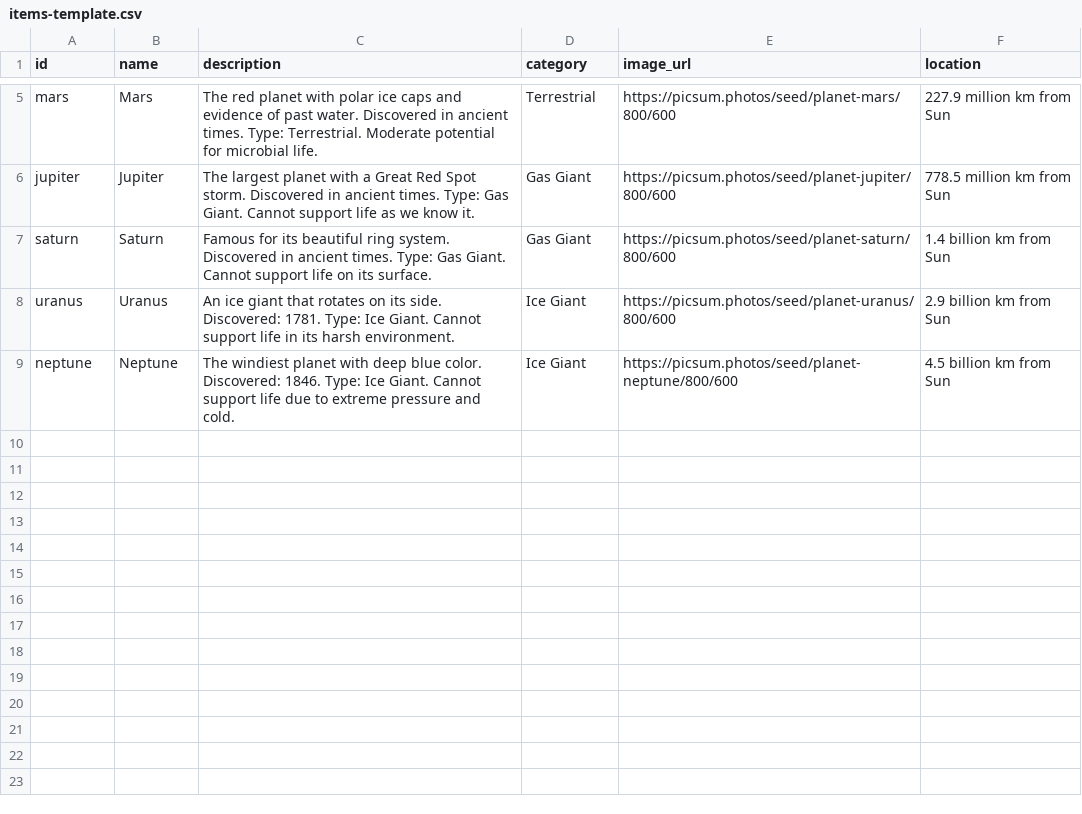
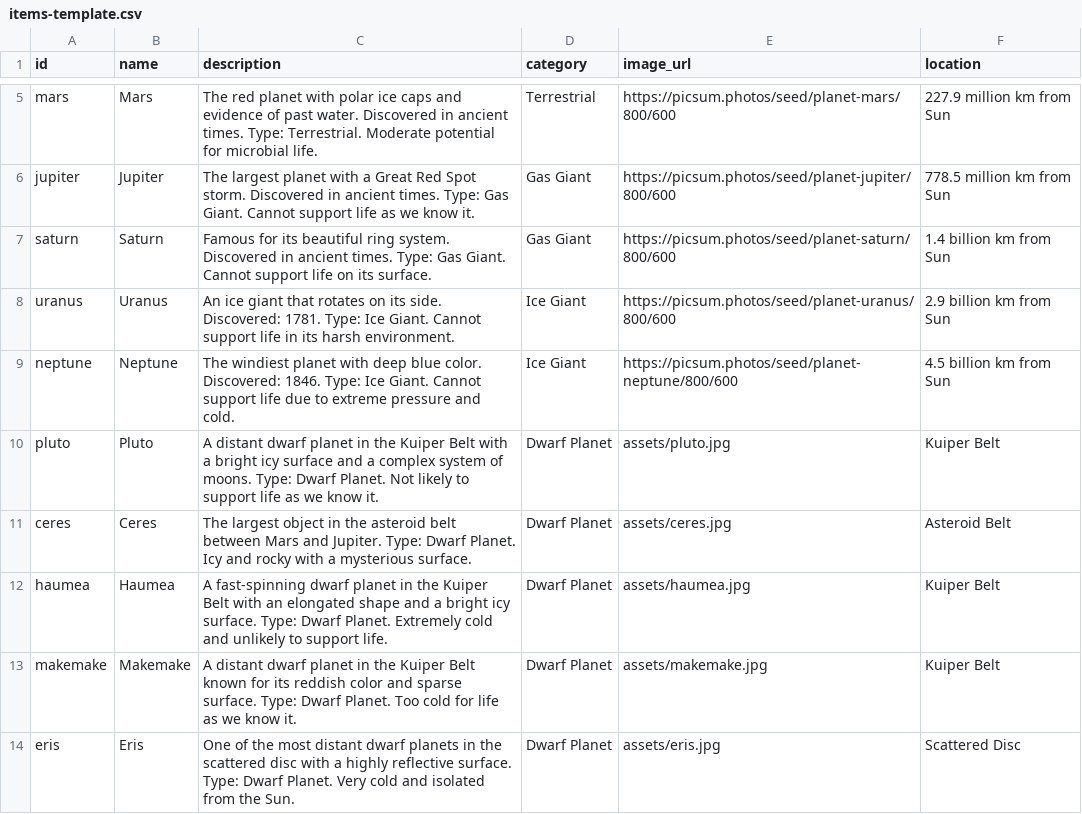
Before and after one commit to godbuilder67-AI/demo-nextech-app, a CSV file: items-template.csv, drawn as a sheet; only a part is shown, gaps mark what is left out.

```diff
--- a/items-template.csv
+++ b/items-template.csv
@@ -9 +9,6 @@ uranus,Uranus,An ice giant that rotates on its side. Discovered: 1781. Type: Ice
 neptune,Neptune,The windiest planet with deep blue color. Discovered: 1846. Type: Ice Giant. Cannot support life due to extreme pressure and cold.,Ice Giant,https://picsum.photos/seed/planet-neptune/800/600,4.5 billion km from Sun
+pluto,Pluto,A distant dwarf planet in the Kuiper Belt with a bright icy surface and a complex system of moons. Type: Dwarf Planet. Not likely to support life as we know it.,Dwarf Planet,assets/pluto.jpg,Kuiper Belt
+ceres,Ceres,The largest object in the asteroid belt between Mars and Jupiter. Type: Dwarf Planet. Icy and rocky with a mysterious surface.,Dwarf Planet,assets/ceres.jpg,Asteroid Belt
+haumea,Haumea,A fast-spinning dwarf planet in the Kuiper Belt with an elongated shape and a bright icy surface. Type: Dwarf Planet. Extremely cold and unlikely to support life.,Dwarf Planet,assets/haumea.jpg,Kuiper Belt
+makemake,Makemake,A distant dwarf planet in the Kuiper Belt known for its reddish color and sparse surface. Type: Dwarf Planet. Too cold for life as we know it.,Dwarf Planet,assets/makemake.jpg,Kuiper Belt
+eris,Eris,One of the most distant dwarf planets in the scattered disc with a highly reflective surface. Type: Dwarf Planet. Very cold and isolated from the Sun.,Dwarf Planet,assets/eris.jpg,Scattered Disc
```
Also changed, not shown: items.csv, 9 other files.
